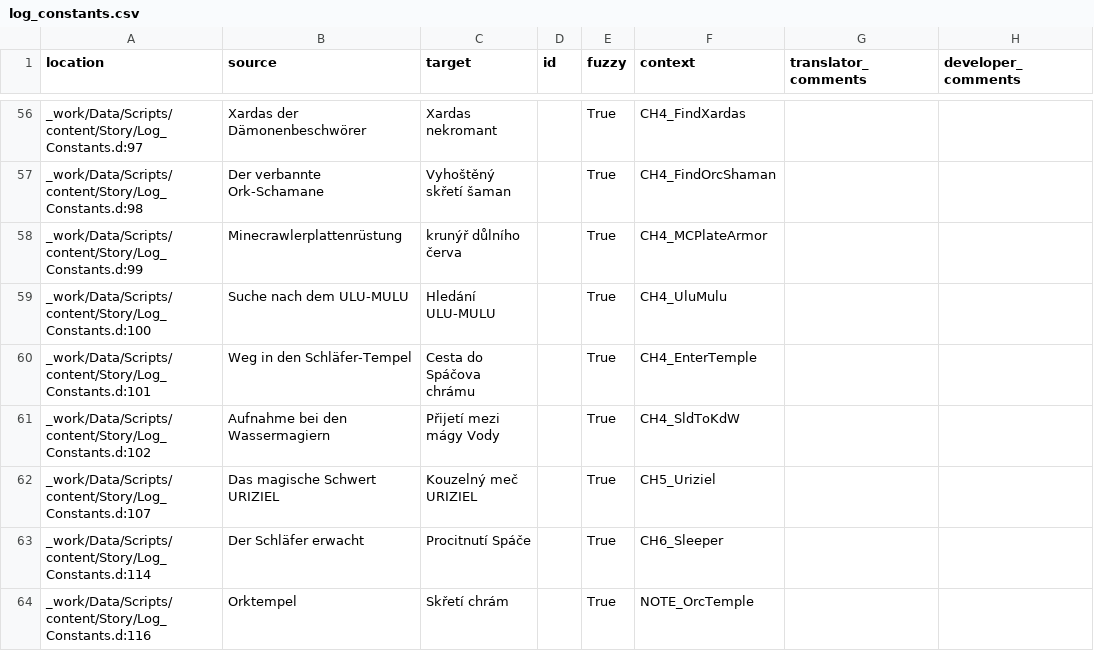
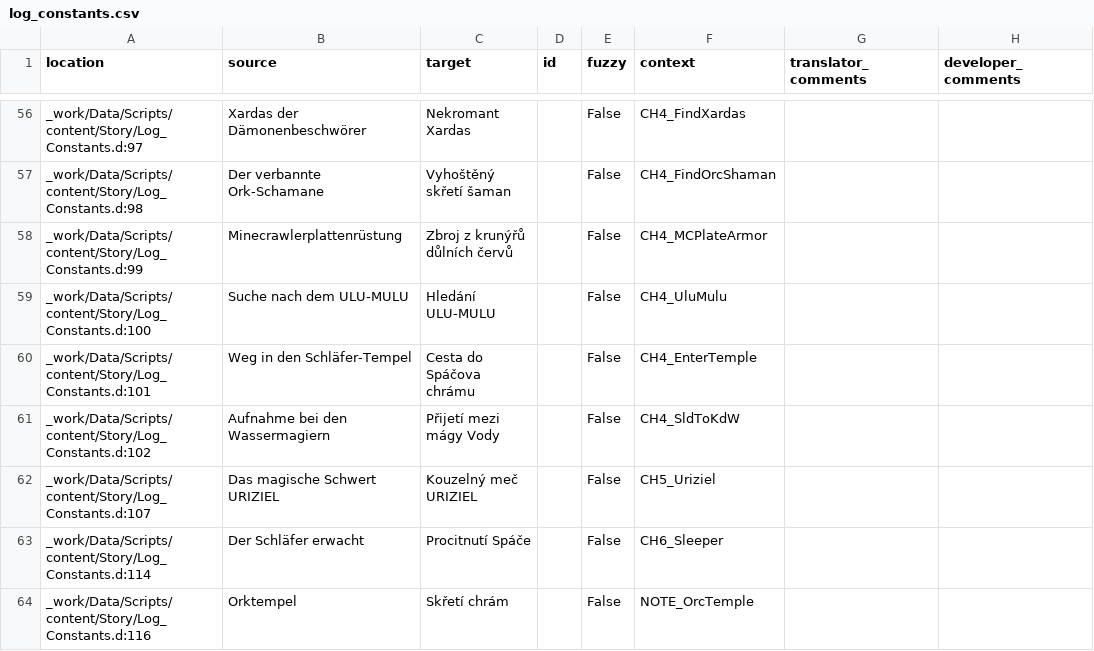
Before and after one commit to auronen/Gothic-1-CZ-Revision, a CSV file: .translations/cs/log_constants.csv, drawn as a sheet; only a part is shown, gaps mark what is left out; the diff covers the shown part only.

```diff
--- a/.translations/cs/log_constants.csv
+++ b/.translations/cs/log_constants.csv
@@ -56,9 +56,9 @@
-"_work/Data/Scripts/content/Story/Log_Constants.d:97","Xardas der Dämonenbeschwörer","Xardas nekromant","","True","CH4_FindXardas","",""
-"_work/Data/Scripts/content/Story/Log_Constants.d:98","Der verbannte Ork-Schamane","Vyhoštěný skřetí šaman","","True","CH4_FindOrcShaman","",""
-"_work/Data/Scripts/content/Story/Log_Constants.d:99","Minecrawlerplattenrüstung","krunýř důlního červa","","True","CH4_MCPlateArmor","",""
-"_work/Data/Scripts/content/Story/Log_Constants.d:100","Suche nach dem ULU-MULU","Hledání ULU-MULU","","True","CH4_UluMulu","",""
-"_work/Data/Scripts/content/Story/Log_Constants.d:101","Weg in den Schläfer-Tempel","Cesta do Spáčova chrámu","","True","CH4_EnterTemple","",""
-"_work/Data/Scripts/content/Story/Log_Constants.d:102","Aufnahme bei den Wassermagiern","Přijetí mezi mágy Vody","","True","CH4_SldToKdW","",""
-"_work/Data/Scripts/content/Story/Log_Constants.d:107","Das magische Schwert URIZIEL","Kouzelný meč URIZIEL","","True","CH5_Uriziel","",""
-"_work/Data/Scripts/content/Story/Log_Constants.d:114","Der Schläfer erwacht","Procitnutí Spáče","","True","CH6_Sleeper","",""
-"_work/Data/Scripts/content/Story/Log_Constants.d:116","Orktempel","Skřetí chrám","","True","NOTE_OrcTemple","",""
+"_work/Data/Scripts/content/Story/Log_Constants.d:97","Xardas der Dämonenbeschwörer","Nekromant Xardas","","False","CH4_FindXardas","",""
+"_work/Data/Scripts/content/Story/Log_Constants.d:98","Der verbannte Ork-Schamane","Vyhoštěný skřetí šaman","","False","CH4_FindOrcShaman","",""
+"_work/Data/Scripts/content/Story/Log_Constants.d:99","Minecrawlerplattenrüstung","Zbroj z krunýřů důlních červů","","False","CH4_MCPlateArmor","",""
+"_work/Data/Scripts/content/Story/Log_Constants.d:100","Suche nach dem ULU-MULU","Hledání ULU-MULU","","False","CH4_UluMulu","",""
+"_work/Data/Scripts/content/Story/Log_Constants.d:101","Weg in den Schläfer-Tempel","Cesta do Spáčova chrámu","","False","CH4_EnterTemple","",""
+"_work/Data/Scripts/content/Story/Log_Constants.d:102","Aufnahme bei den Wassermagiern","Přijetí mezi mágy Vody","","False","CH4_SldToKdW","",""
+"_work/Data/Scripts/content/Story/Log_Constants.d:107","Das magische Schwert URIZIEL","Kouzelný meč URIZIEL","","False","CH5_Uriziel","",""
+"_work/Data/Scripts/content/Story/Log_Constants.d:114","Der Schläfer erwacht","Procitnutí Spáče","","False","CH6_Sleeper","",""
+"_work/Data/Scripts/content/Story/Log_Constants.d:116","Orktempel","Skřetí chrám","","False","NOTE_OrcTemple","",""
```
Also changed, not shown: 64 edited cells elsewhere in this file.
